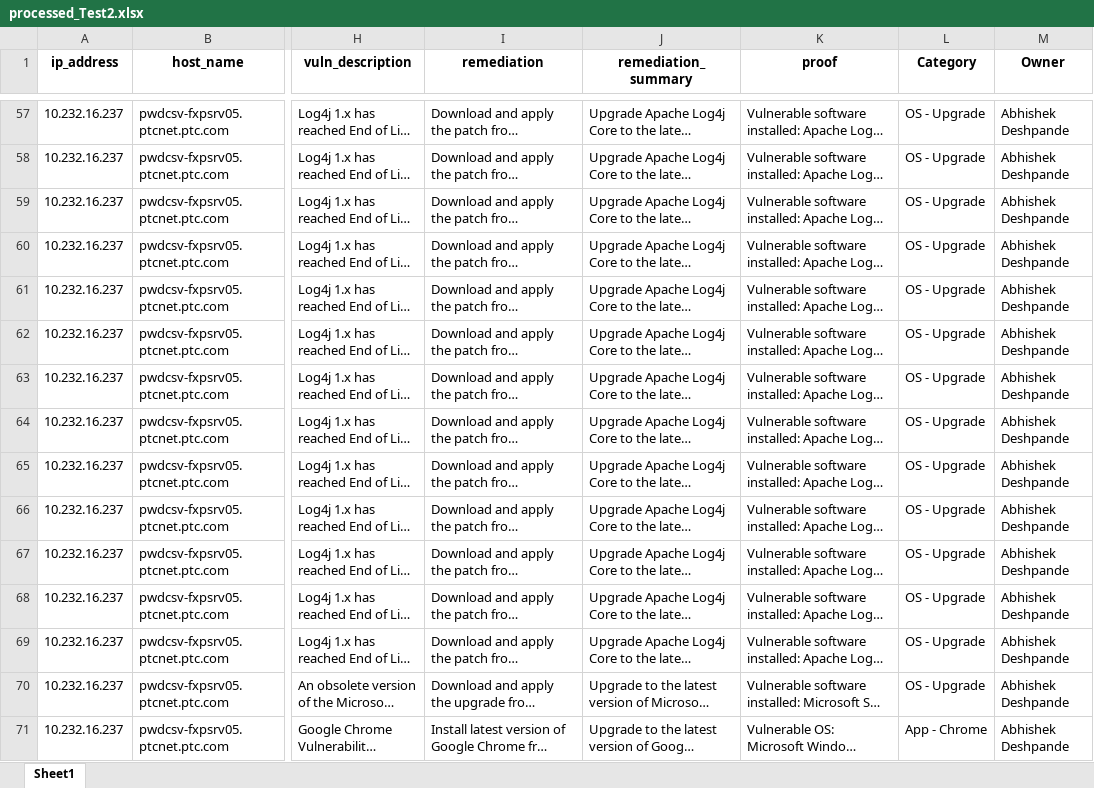
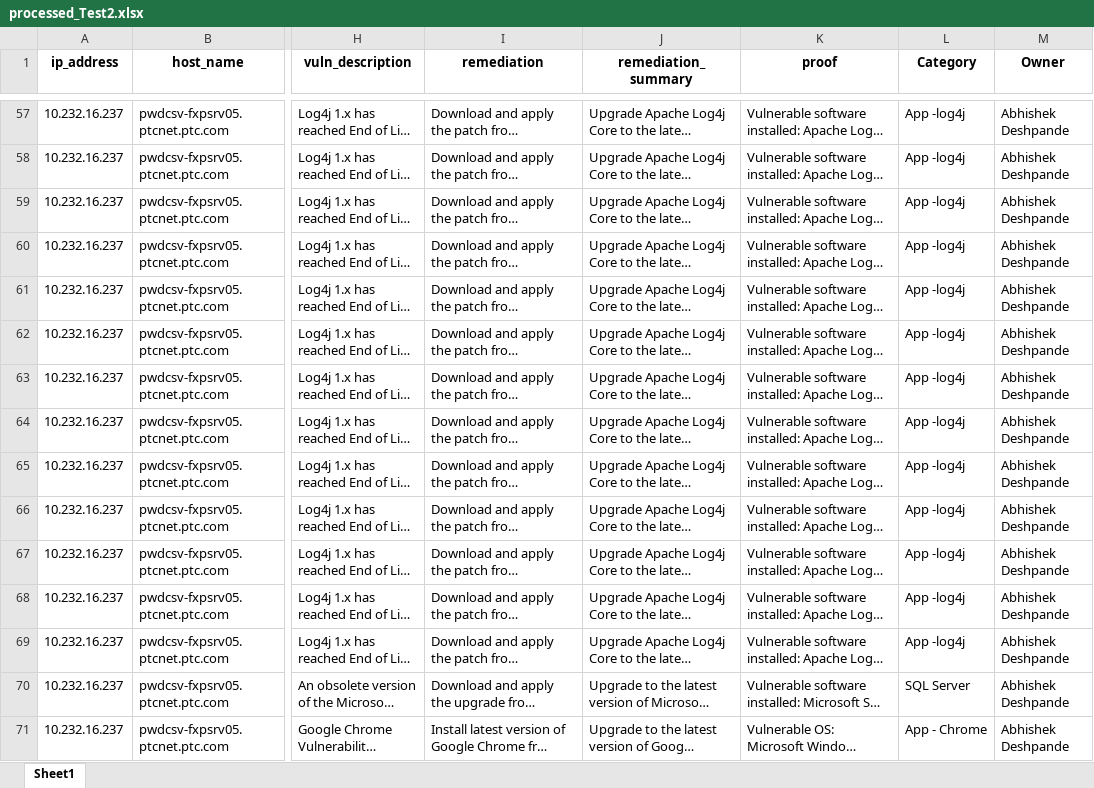
Before and after one commit to vedant-ptc/Excel-Category-AutoFiller, an Excel workbook: uploads/processed_Test2.xlsx, sheet Sheet1, drawn as a sheet; only a part is shown, gaps mark what is left out; long unchanged cells end in …; values as stored, in another font and other column widths than the file's, no borders; the diff covers the shown part only; the diff names each change by its address in the sheet, - before the commit and + after, or states it on an @@ line.

```diff
--- a/uploads/processed_Test2.xlsx (sheet Sheet1)
+++ b/uploads/processed_Test2.xlsx (sheet Sheet1)
-L57:L69 (Category): OS - Upgrade
+L57:L69 (Category): App -log4j
-L70 (Category): OS - Upgrade
+L70 (Category): SQL Server
```
Also changed, not shown: 390 edited cells elsewhere in this sheet, uploads/processed_Test.xlsx, 6 other files.
